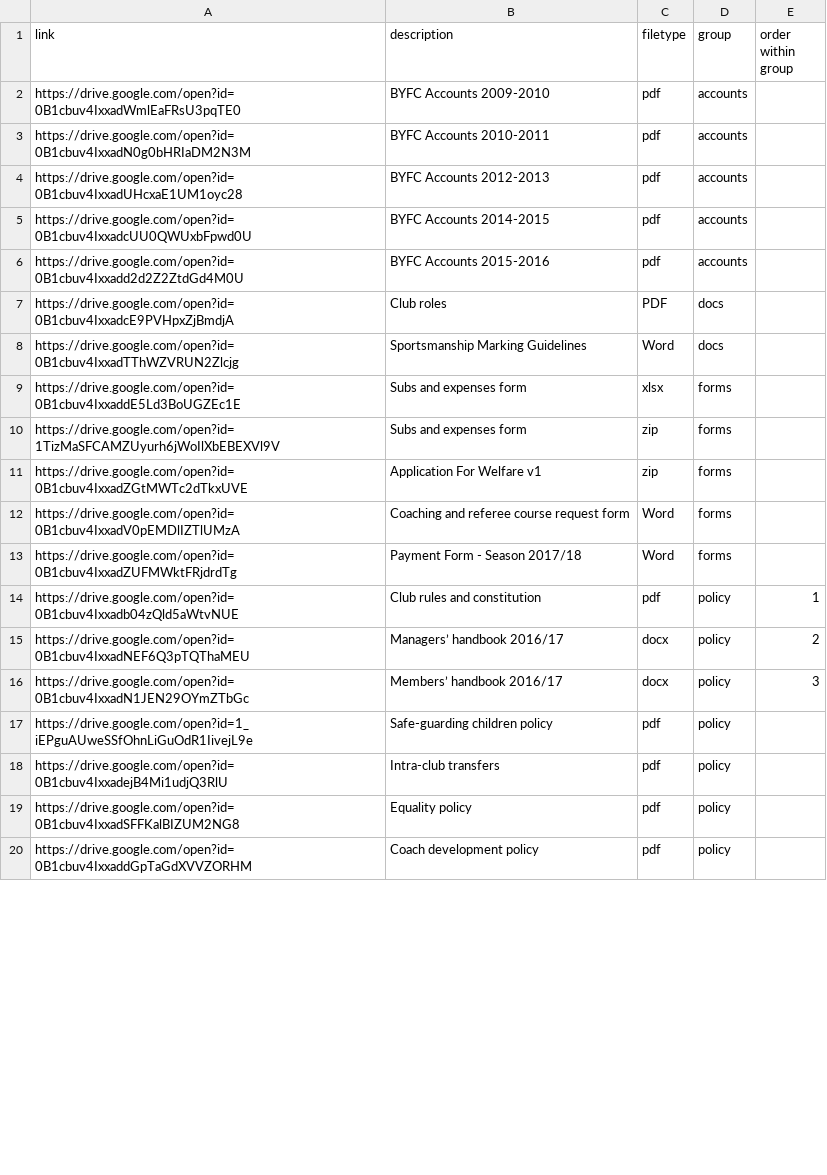
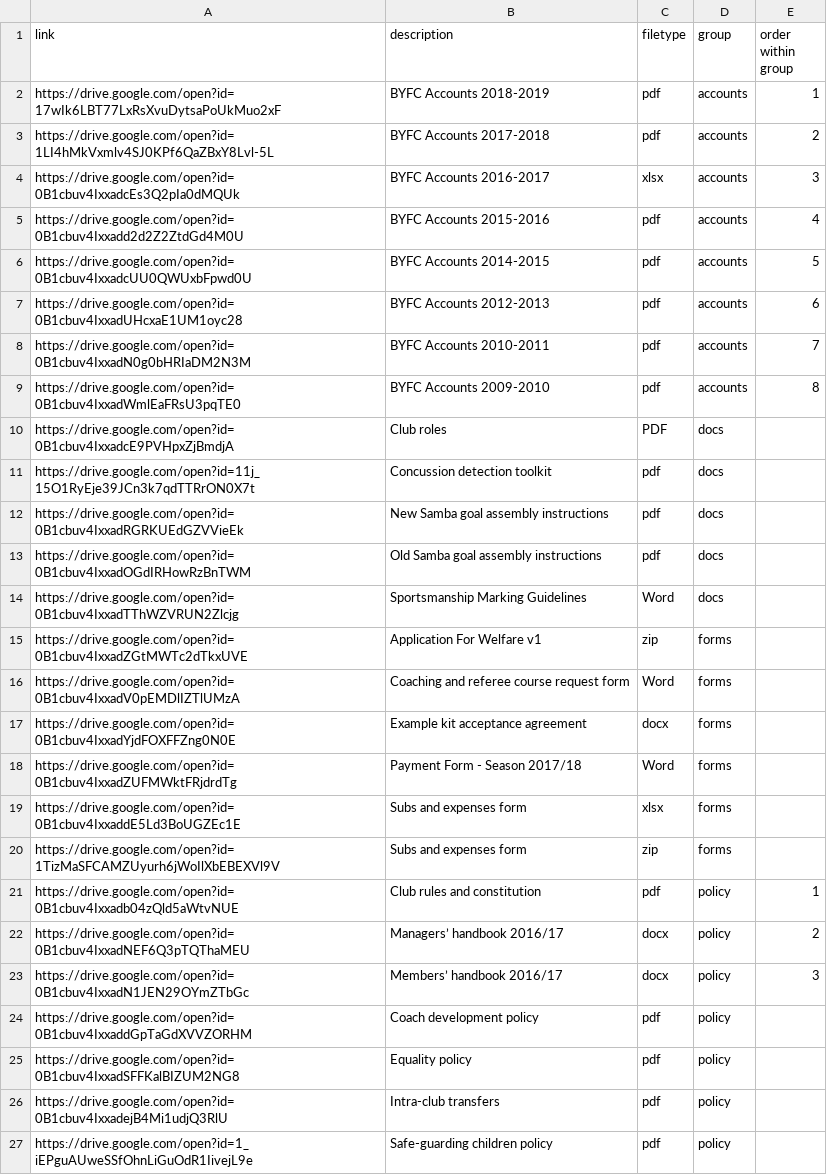
Before and after one commit to BYFC/BYFC.github.io, a CSV file: _data/docs.csv, drawn as a sheet; only a part is shown; addresses are those after the commit; the diff names each change by its address in the sheet, - before the commit and + after, or states it on an @@ line.

Commit message:
Added recent accounts reports to accounts section of docs page.

```diff
--- a/_data/docs.csv
+++ b/_data/docs.csv
+row 2: https://drive.google.com/open?id=17wIk6LBT77LxRsXvuDytsaPoUkMuo2xF | BYFC Accounts 2018-2019 | pdf | accounts | 1
+row 3: https://drive.google.com/open?id=1LI4hMkVxmlv4SJ0KPf6QaZBxY8Lvl-5L | BYFC Accounts 2017-2018 | pdf | accounts | 2
+row 4: https://drive.google.com/open?id=0B1cbuv4IxxadcEs3Q2pIa0dMQUk | BYFC Accounts 2016-2017 | xlsx | accounts | 3
-A5 (link): https://drive.google.com/open?id=0B1cbuv4IxxadWmlEaFRsU3pqTE0
+A5 (link): https://drive.google.com/open?id=0B1cbuv4Ixxadd2d2Z2ZtdGd4M0U
-B5 (description): BYFC Accounts 2009-2010
+B5 (description): BYFC Accounts 2015-2016
-E5 (order within group): (empty)
+E5 (order within group): 4
-A6 (link): https://drive.google.com/open?id=0B1cbuv4IxxadN0g0bHRIaDM2N3M
+A6 (link): https://drive.google.com/open?id=0B1cbuv4IxxadcUU0QWUxbFpwd0U
-B6 (description): BYFC Accounts 2010-2011
+B6 (description): BYFC Accounts 2014-2015
-E6 (order within group): (empty)
+E6 (order within group): 5
-E7 (order within group): (empty)
+E7 (order within group): 6
-A8 (link): https://drive.google.com/open?id=0B1cbuv4IxxadcUU0QWUxbFpwd0U
+A8 (link): https://drive.google.com/open?id=0B1cbuv4IxxadN0g0bHRIaDM2N3M
-B8 (description): BYFC Accounts 2014-2015
+B8 (description): BYFC Accounts 2010-2011
-E8 (order within group): (empty)
+E8 (order within group): 7
-A9 (link): https://drive.google.com/open?id=0B1cbuv4Ixxadd2d2Z2ZtdGd4M0U
+A9 (link): https://drive.google.com/open?id=0B1cbuv4IxxadWmlEaFRsU3pqTE0
-B9 (description): BYFC Accounts 2015-2016
+B9 (description): BYFC Accounts 2009-2010
-E9 (order within group): (empty)
+E9 (order within group): 8
@@ row 24 moved to row 11: https://drive.google.com/open?id=11j_15O… @@
@@ row 22 moved to row 12: https://drive.google.com/open?id=0B1cbuv… @@
@@ row 21 moved to row 13: https://drive.google.com/open?id=0B1cbuv… @@
@@ row 11 moved to row 15: https://drive.google.com/open?id=0B1cbuv… @@
@@ row 12 moved to row 16: https://drive.google.com/open?id=0B1cbuv… @@
@@ row 23 moved to row 17: https://drive.google.com/open?id=0B1cbuv… @@
@@ row 13 moved to row 18: https://drive.google.com/open?id=0B1cbuv… @@
@@ row 20 moved to row 24: https://drive.google.com/open?id=0B1cbuv… @@
@@ row 19 moved to row 25: https://drive.google.com/open?id=0B1cbuv… @@
@@ row 18 moved to row 26: https://drive.google.com/open?id=0B1cbuv… @@
```
